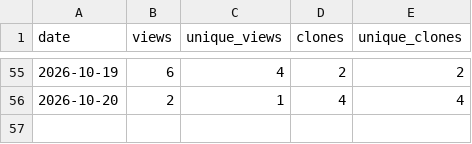
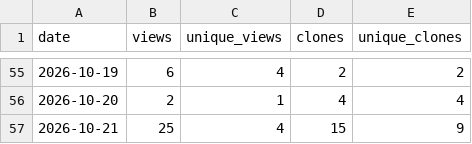
Before and after one commit to miookawa/copilot-experience-lab, a CSV file: metrics/traffic/traffic.csv, drawn as a sheet; only a part is shown, gaps mark what is left out; the diff names each change by its address in the sheet, - before the commit and + after, or states it on an @@ line.

```diff
--- a/metrics/traffic/traffic.csv
+++ b/metrics/traffic/traffic.csv
+row 57: 2026-10-21 | 25 | 4 | 15 | 9
```
Also changed, not shown: 1 other file.
